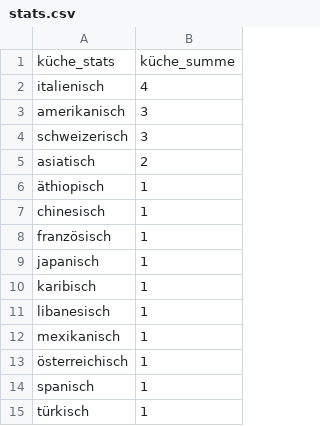
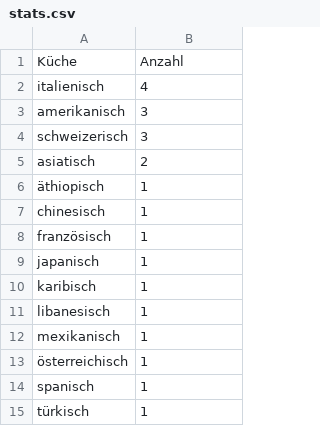
Before and after one commit to maxandul/Gourmen, a CSV file: data/stats.csv, drawn as a sheet; removed rows and columns are numbered as before the commit, all else as after; the diff names each change by its address in the sheet, - before the commit and + after, or states it on an @@ line.

Commit message:
küche

```diff
--- a/data/stats.csv
+++ b/data/stats.csv
-row 1: küche_stats | küche_summe
+row 1: Küche | Anzahl
```
Also changed, not shown: 1 other file.
